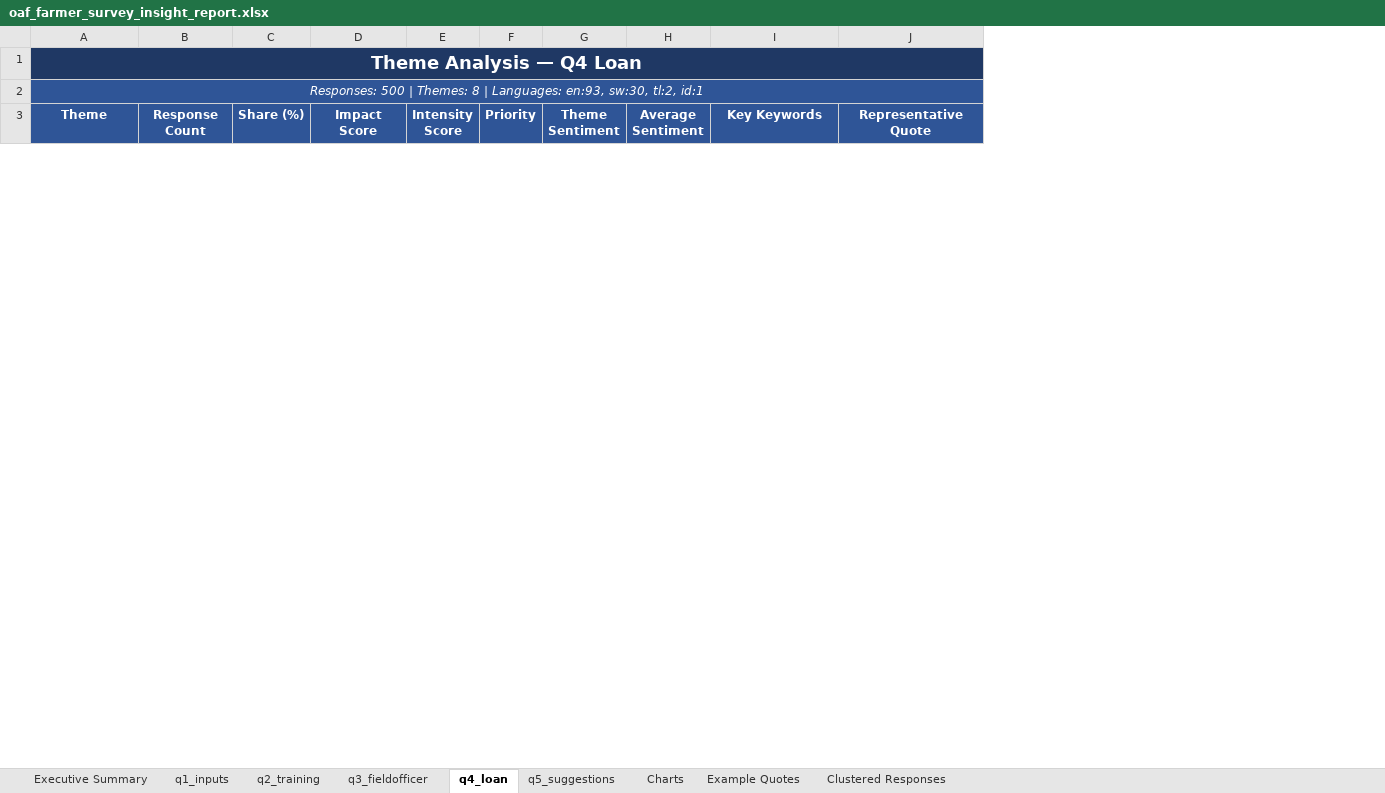
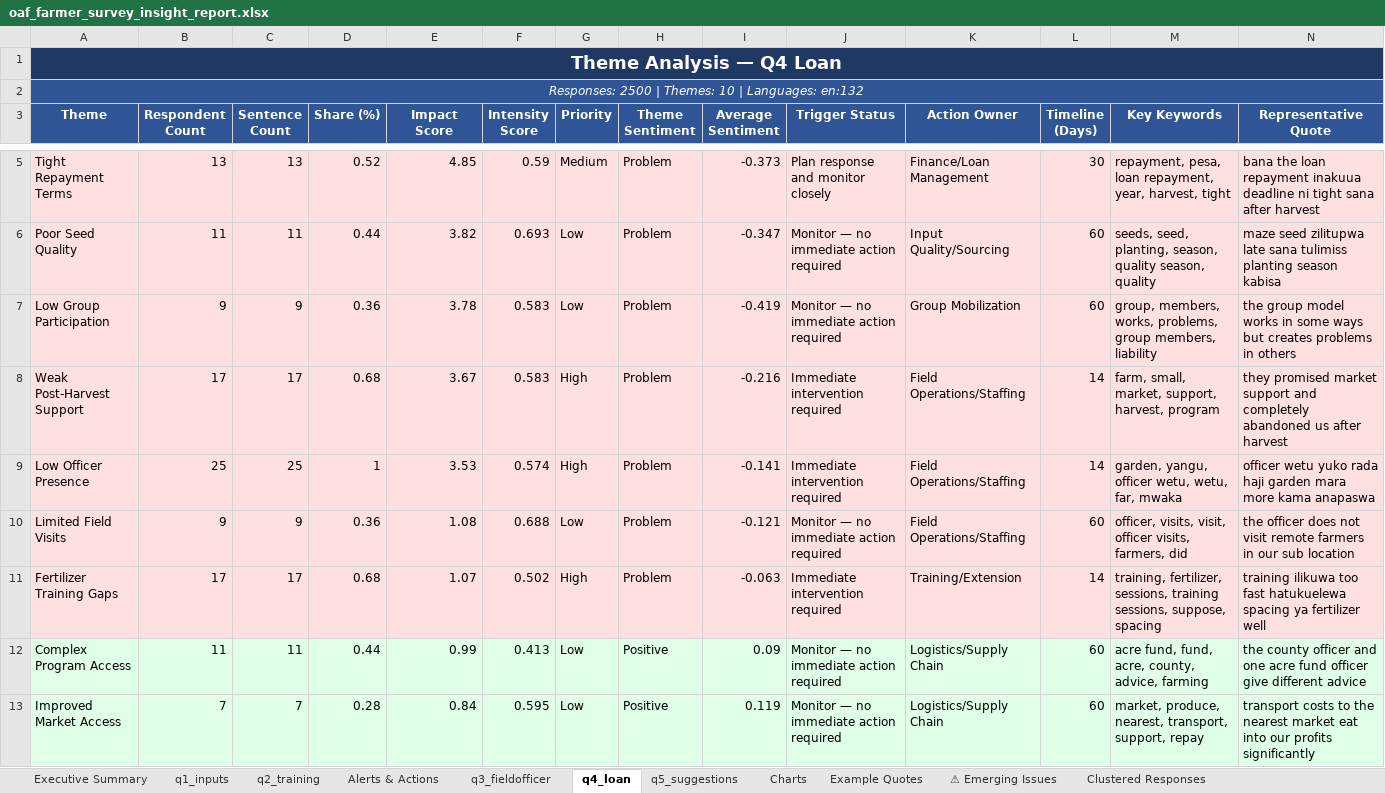
Before and after one commit to CHURCHIL9/CustomerFeedbackInsight, an Excel workbook: oaf_farmer_survey_insight_report.xlsx, sheet q4_loan, drawn as a sheet; only a part is shown, gaps mark what is left out; values as stored, in another font and other column widths than the file's, no borders; rows hold the shown columns only; the diff covers the shown part only; the diff names each change by its address in the sheet, - before the commit and + after, or states it on an @@ line.

```diff
--- a/oaf_farmer_survey_insight_report.xlsx (sheet q4_loan)
+++ b/oaf_farmer_survey_insight_report.xlsx (sheet q4_loan)
+sheet tab: Alerts & Actions
+sheet tab: ⚠ Emerging Issues
+column C (Sentence Count), empty
+column J (Trigger Status), empty
+column K (Action Owner), empty
+column L (Timeline (Days)), empty
-A2 (Theme): Responses: 500 | Themes: 8 | Languages: en:93, sw:30, tl:2, id:1
+A2 (Theme): Responses: 2500 | Themes: 10 | Languages: en:132
-B3: Response Count
+B3: Respondent Count
+row 5: Tight Repayment Terms | 13 | 13 | 0.52 | 4.85 | 0.59 | Medium | Problem | -0.373 | Plan response and monitor closely | Finance/Loan Management | 30 | repayment, pesa, loan repayment, year, harvest, tight | bana the loan repayment inakuua deadline ni tight sana after harvest
+row 6: Poor Seed Quality | 11 | 11 | 0.44 | 3.82 | 0.693 | Low | Problem | -0.347 | Monitor — no immediate action required | Input Quality/Sourcing | 60 | seeds, seed, planting, season, quality season, quality | maze seed zilitupwa late sana tulimiss planting season kabisa
+row 7: Low Group Participation | 9 | 9 | 0.36 | 3.78 | 0.583 | Low | Problem | -0.419 | Monitor — no immediate action required | Group Mobilization | 60 | group, members, works, problems, group members, liability | the group model works in some ways but creates problems in others
+row 8: Weak Post-Harvest Support | 17 | 17 | 0.68 | 3.67 | 0.583 | High | Problem | -0.216 | Immediate intervention required | Field Operations/Staffing | 14 | farm, small, market, support, harvest, program | they promised market support and completely abandoned us after harvest
+row 9: Low Officer Presence | 25 | 25 | 1 | 3.53 | 0.574 | High | Problem | -0.141 | Immediate intervention required | Field Operations/Staffing | 14 | garden, yangu, officer wetu, wetu, far, mwaka | officer wetu yuko rada haji garden mara more kama anapaswa
+row 10: Limited Field Visits | 9 | 9 | 0.36 | 1.08 | 0.688 | Low | Problem | -0.121 | Monitor — no immediate action required | Field Operations/Staffing | 60 | officer, visits, visit, officer visits, farmers, did | the officer does not visit remote farmers in our sub location
+row 11: Fertilizer Training Gaps | 17 | 17 | 0.68 | 1.07 | 0.502 | High | Problem | -0.063 | Immediate intervention required | Training/Extension | 14 | training, fertilizer, sessions, training sessions, suppose, spacing | training ilikuwa too fast hatukuelewa spacing ya fertilizer well
+row 12: Complex Program Access | 11 | 11 | 0.44 | 0.99 | 0.413 | Low | Positive | 0.09 | Monitor — no immediate action required | Logistics/Supply Chain | 60 | acre fund, fund, acre, county, advice, farming | the county officer and one acre fund officer give different advice
+row 13: Improved Market Access | 7 | 7 | 0.28 | 0.84 | 0.595 | Low | Positive | 0.119 | Monitor — no immediate action required | Logistics/Supply Chain | 60 | market, produce, nearest, transport, support, repay | transport costs to the nearest market eat into our profits significantly
```
Also changed, not shown: 1 added row and 8 removed rows elsewhere in this sheet, sheet Clustered Responses, sheet Example Quotes, sheet Executive Summary, sheet q2_training, sheet q1_inputs, sheet q3_fieldofficer, 2 more sheets, other sheet tabs, charts or pictures.
